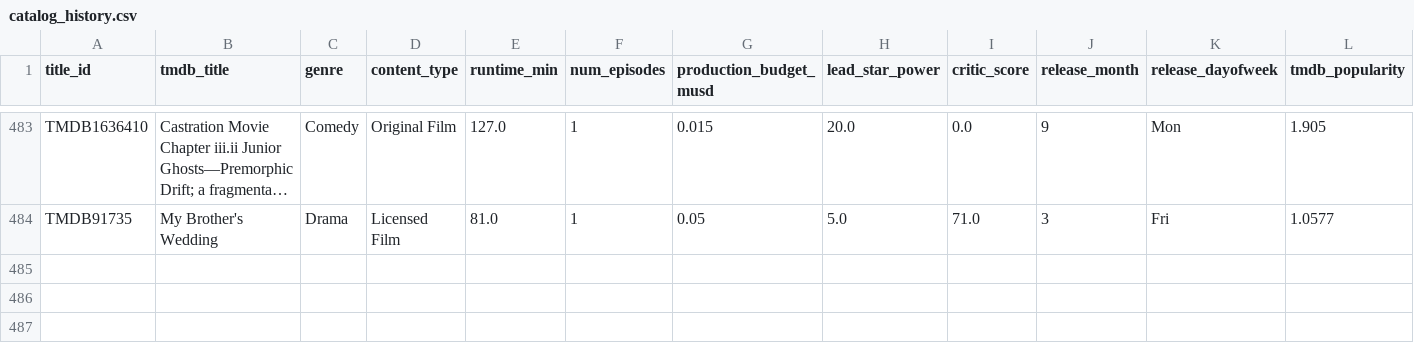
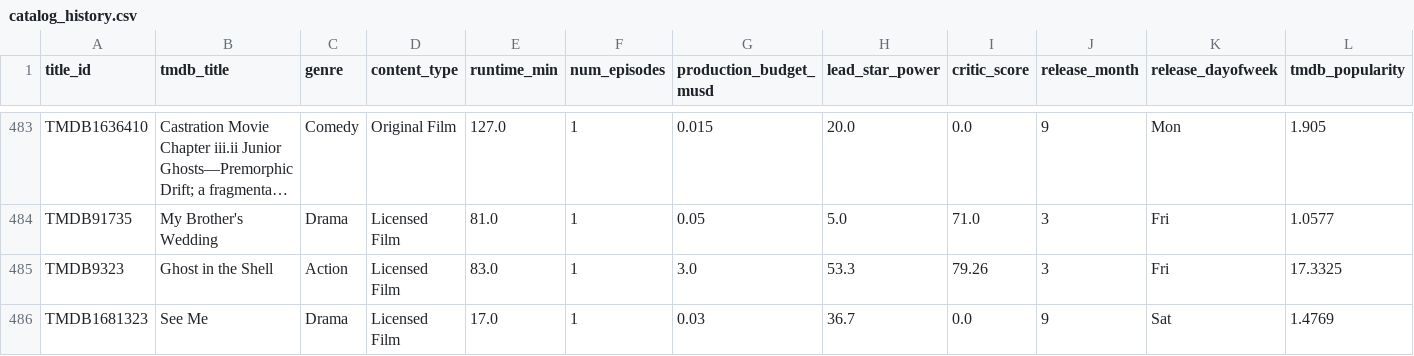
Before and after one commit to abhishekghaisas/Content-Portfolio-Strategy, a CSV file: data/catalog_history.csv, drawn as a sheet; only a part is shown, gaps mark what is left out; long unchanged cells end in …; rows hold the shown columns only; the diff names each change by its address in the sheet, - before the commit and + after, or states it on an @@ line.

```diff
--- a/data/catalog_history.csv
+++ b/data/catalog_history.csv
+row 485: TMDB9323 | Ghost in the Shell | Action | Licensed Film | 83.0 | 1 | 3.0 | 53.3 | 79.26 | 3 | Fri | 17.3325
+row 486: TMDB1681323 | See Me | Drama | Licensed Film | 17.0 | 1 | 0.03 | 36.7 | 0.0 | 9 | Sat | 1.4769
```
Also changed, not shown: 1 other file.
